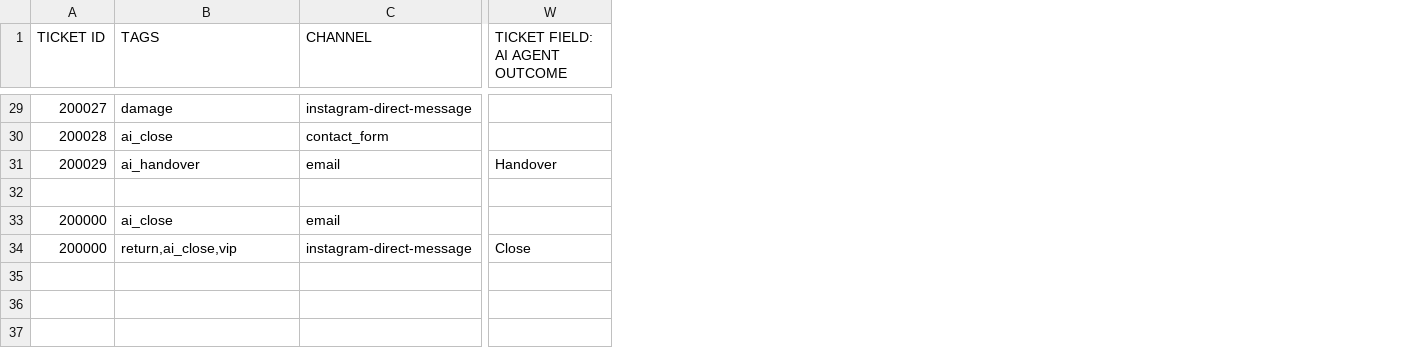
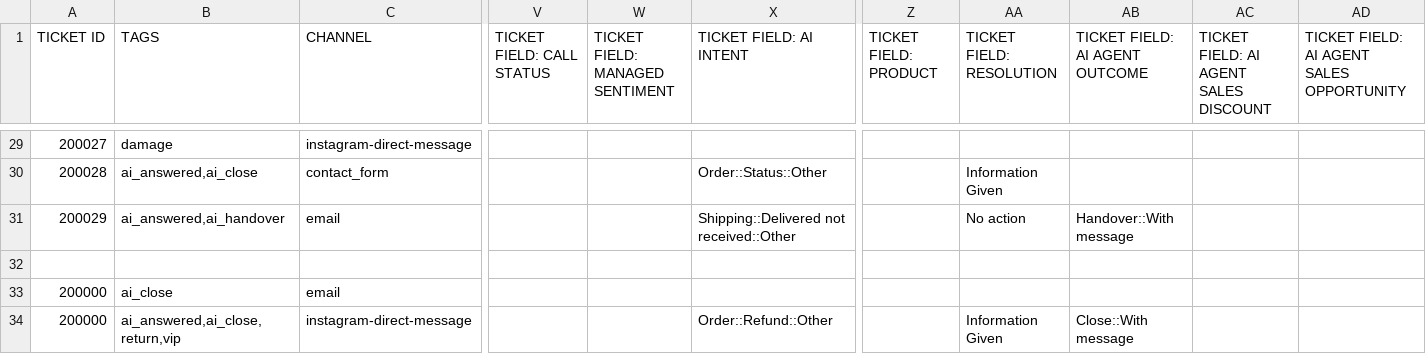
Before and after one commit to maxtechstack/ai-support-checker, a CSV file: samples/edge/messy.csv, drawn as a sheet; only a part is shown, gaps mark what is left out; addresses are those after the commit; the diff covers the shown part only; the diff names each change by its address in the sheet, - before the commit and + after, or states it on an @@ line.

```diff
--- a/samples/edge/messy.csv
+++ b/samples/edge/messy.csv
+column V (TICKET FIELD: CALL STATUS), empty
+column W (TICKET FIELD: MANAGED SENTIMENT), empty
+column X (TICKET FIELD: AI INTENT), rows 30-34: Order::Status::Other | Shipping::Delivered not received::Other |  |  | Order::Refund::Other
+column Z (TICKET FIELD: PRODUCT), empty
+column AA (TICKET FIELD: RESOLUTION), rows 30-34: Information Given | No action |  |  | Information Given
+column AC, row 1: TICKET FIELD: AI AGENT SALES DISCOUNT
+column AD, row 1: TICKET FIELD: AI AGENT SALES OPPORTUNITY
-B30 (TAGS): ai_close
+B30 (TAGS): ai_answered,ai_close
-B31 (TAGS): ai_handover
+B31 (TAGS): ai_answered,ai_handover
-AB31 (TICKET FIELD: AI AGENT OUTCOME): Handover
+AB31 (TICKET FIELD: AI AGENT OUTCOME): Handover::With message
-B34 (TAGS): return,ai_close,vip
+B34 (TAGS): ai_answered,ai_close,return,vip
-AB34 (TICKET FIELD: AI AGENT OUTCOME): Close
+AB34 (TICKET FIELD: AI AGENT OUTCOME): Close::With message
```
Also changed, not shown: 31 edited cells elsewhere in this file, samples/edge/gorgias-no-ai.csv, samples/edge/gorgias-small.csv, 31 other files.
